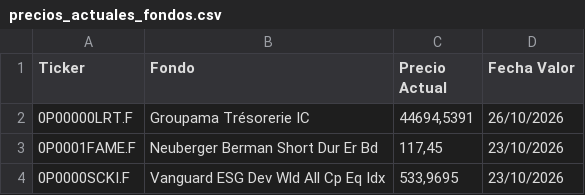
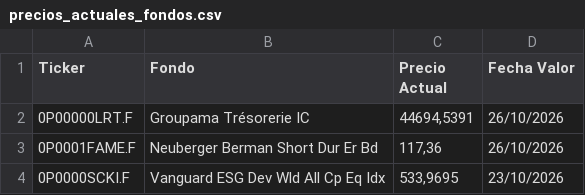
Before and after one commit to josemiii19/mi-cartera-web, a CSV file: precios_actuales_fondos.csv, drawn as a sheet.

```diff
--- a/precios_actuales_fondos.csv
+++ b/precios_actuales_fondos.csv
@@ -2,3 +2,3 @@
 0P00000LRT.F;Groupama Trésorerie IC;44694,5391;26/10/2026
-0P0001FAME.F;Neuberger Berman Short Dur Er Bd;117,45;23/10/2026
+0P0001FAME.F;Neuberger Berman Short Dur Er Bd;117,36;26/10/2026
 0P0000SCKI.F;Vanguard ESG Dev Wld All Cp Eq Idx;533,9695;23/10/2026
```
